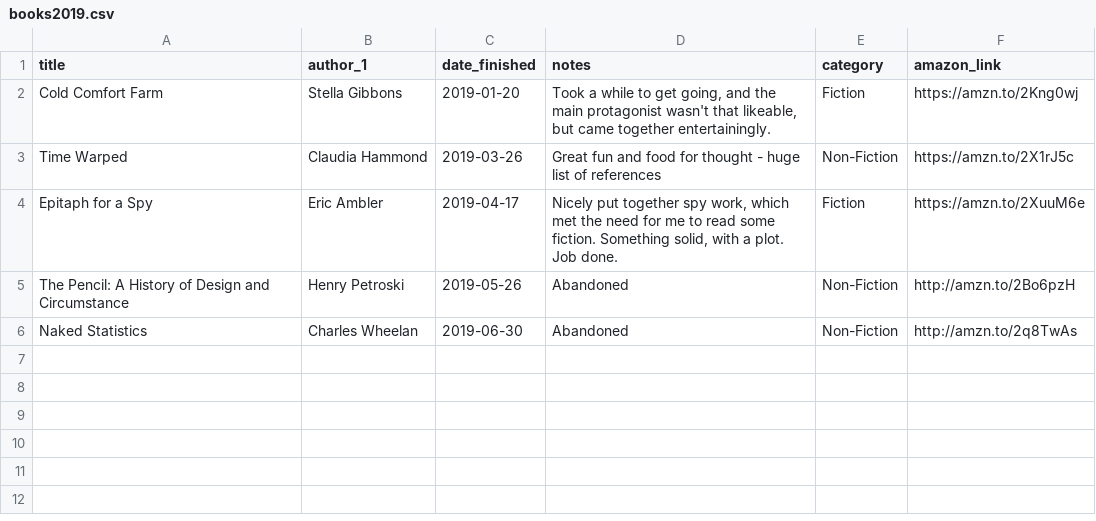
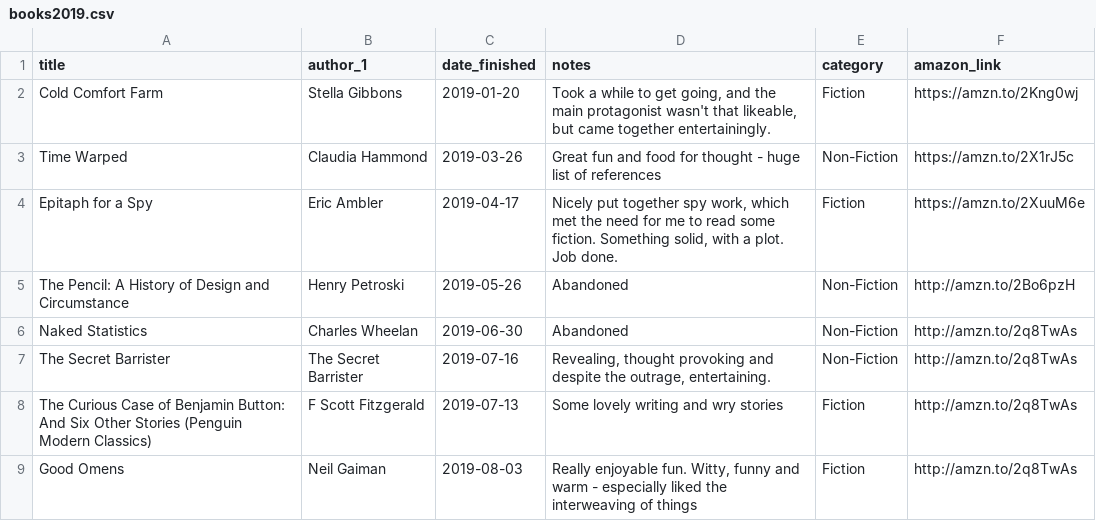
Before and after one commit to kjmears/kjmears.github.io, a CSV file: _data/books/books2019.csv, drawn as a sheet.

```diff
--- a/_data/books/books2019.csv
+++ b/_data/books/books2019.csv
@@ -6 +6,4 @@ The Pencil: A History of Design and Circumstance,Henry Petroski,2019-05-26,Aband
 Naked Statistics,Charles Wheelan,2019-06-30,Abandoned,Non-Fiction,http://amzn.to/2q8TwAs
+The Secret Barrister,The Secret Barrister,2019-07-16,"Revealing, thought provoking and despite the outrage, entertaining.",Non-Fiction,http://amzn.to/2q8TwAs
+The Curious Case of Benjamin Button: And Six Other Stories (Penguin Modern Classics),F Scott Fitzgerald,2019-07-13,Some lovely writing and wry stories,Fiction,http://amzn.to/2q8TwAs
+Good Omens,Neil Gaiman,2019-08-03,"Really enjoyable fun. Witty, funny and warm - especially liked the interweaving of things  ",Fiction,http://amzn.to/2q8TwAs
```
Also changed, not shown: 1 other file.
